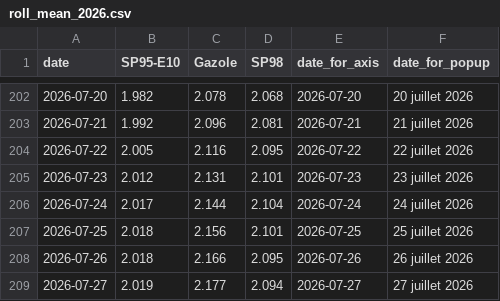
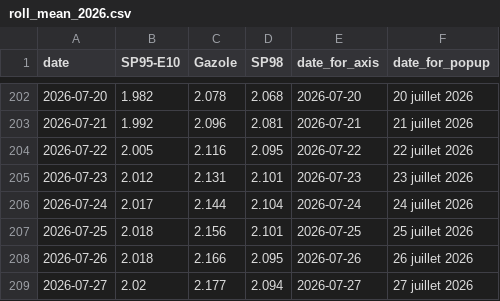
Before and after one commit to mthlht/fuel-price-tracker, a CSV file: data/roll_mean_2026.csv, drawn as a sheet; only a part is shown, gaps mark what is left out.

```diff
--- a/data/roll_mean_2026.csv
+++ b/data/roll_mean_2026.csv
@@ -208,2 +208,2 @@ date,SP95-E10,Gazole,SP98,date_for_axis,date_for_popup
 2026-07-26,2.018,2.166,2.095,2026-07-26,26 juillet 2026
-2026-07-27,2.019,2.177,2.094,2026-07-27,27 juillet 2026
+2026-07-27,2.02,2.177,2.094,2026-07-27,27 juillet 2026
```
Also changed, not shown: data/fuel-shortage-to-flourish.csv, 4 other files.
